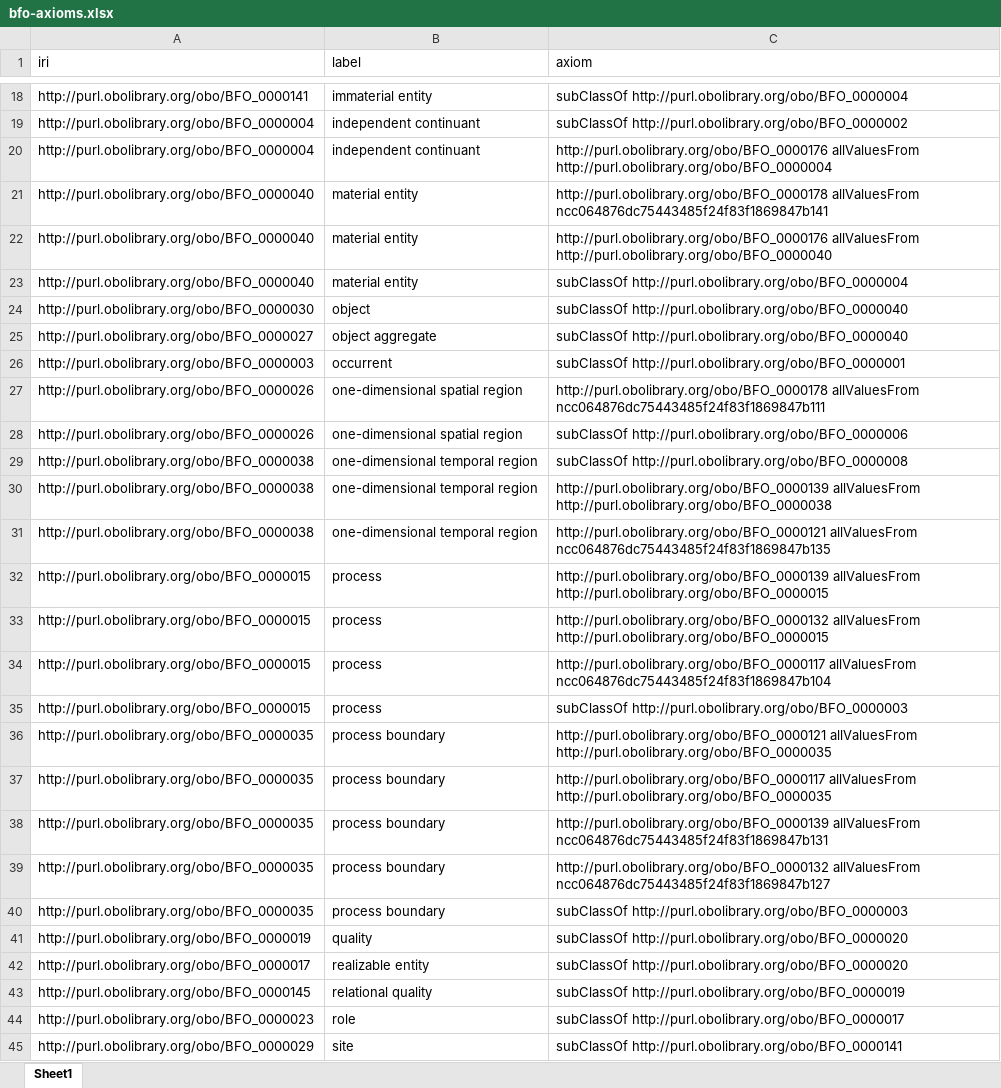
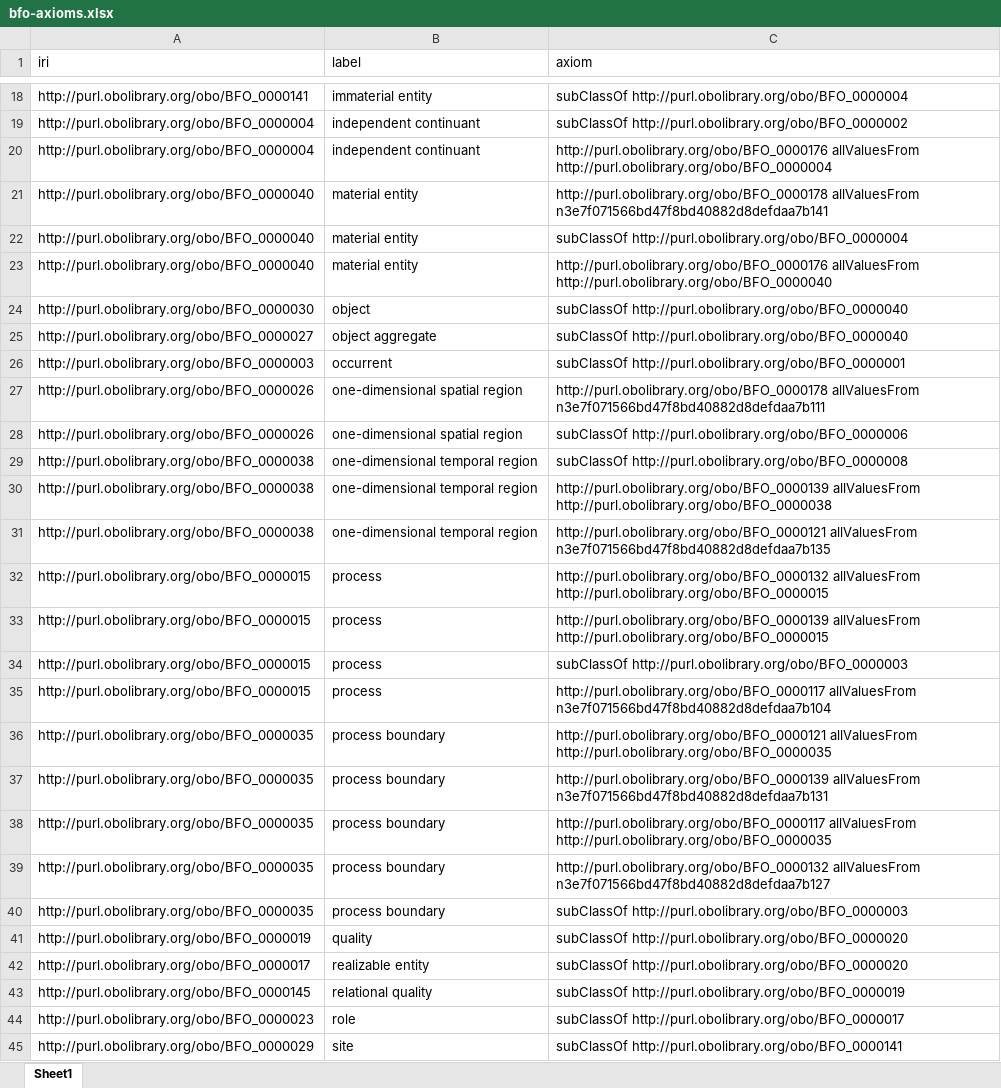
Before and after one commit to Applied-Ontology-Education/Ontology-Tradecraft, an Excel workbook: projects/project-3/assignment/src/data/bfo-axioms.xlsx, sheet Sheet1, drawn as a sheet; only a part is shown, gaps mark what is left out; values as stored, in another font and other column widths than the file's, no borders; removed rows and columns are numbered as before the commit, all else as after; the diff covers the shown part only; the diff names each change by its address in the sheet, - before the commit and + after, or states it on an @@ line.

Commit message:
Step 5: merged-pair reasoner run with HermiT/ELK findings; Step 8 axiom re-export

```diff
--- a/projects/project-3/assignment/src/data/bfo-axioms.xlsx (sheet Sheet1)
+++ b/projects/project-3/assignment/src/data/bfo-axioms.xlsx (sheet Sheet1)
-C21 (axiom): http://purl.obolibrary.org/obo/BFO_0000178 allValuesFrom ncc064876dc75443485f24f83f1869847b141
+C21 (axiom): http://purl.obolibrary.org/obo/BFO_0000178 allValuesFrom n3e7f071566bd47f8bd40882d8defdaa7b141
@@ row 23 moved to row 22: http://purl.obolibrary.org/obo/BFO_00000… @@
-C27 (axiom): http://purl.obolibrary.org/obo/BFO_0000178 allValuesFrom ncc064876dc75443485f24f83f1869847b111
+C27 (axiom): http://purl.obolibrary.org/obo/BFO_0000178 allValuesFrom n3e7f071566bd47f8bd40882d8defdaa7b111
-C31 (axiom): http://purl.obolibrary.org/obo/BFO_0000121 allValuesFrom ncc064876dc75443485f24f83f1869847b135
+C31 (axiom): http://purl.obolibrary.org/obo/BFO_0000121 allValuesFrom n3e7f071566bd47f8bd40882d8defdaa7b135
@@ row 33 moved to row 32: http://purl.obolibrary.org/obo/BFO_00000… @@
-row 34: http://purl.obolibrary.org/obo/BFO_0000015 | process | http://purl.obolibrary.org/obo/BFO_0000117 allValuesFrom ncc064876dc75443485f24f83f1869847b104
+row 35: http://purl.obolibrary.org/obo/BFO_0000015 | process | http://purl.obolibrary.org/obo/BFO_0000117 allValuesFrom n3e7f071566bd47f8bd40882d8defdaa7b104
+row 37: http://purl.obolibrary.org/obo/BFO_0000035 | process boundary | http://purl.obolibrary.org/obo/BFO_0000139 allValuesFrom n3e7f071566bd47f8bd40882d8defdaa7b131
-C39 (axiom): http://purl.obolibrary.org/obo/BFO_0000139 allValuesFrom ncc064876dc75443485f24f83f1869847b131
+C39 (axiom): http://purl.obolibrary.org/obo/BFO_0000132 allValuesFrom n3e7f071566bd47f8bd40882d8defdaa7b127
-row 39: http://purl.obolibrary.org/obo/BFO_0000035 | process boundary | http://purl.obolibrary.org/obo/BFO_0000132 allValuesFrom ncc064876dc75443485f24f83f1869847b127
```
Also changed, not shown: 2 added rows, 2 removed rows, 6 moved rows and 5 edited cells elsewhere in this sheet, 1 other file.
